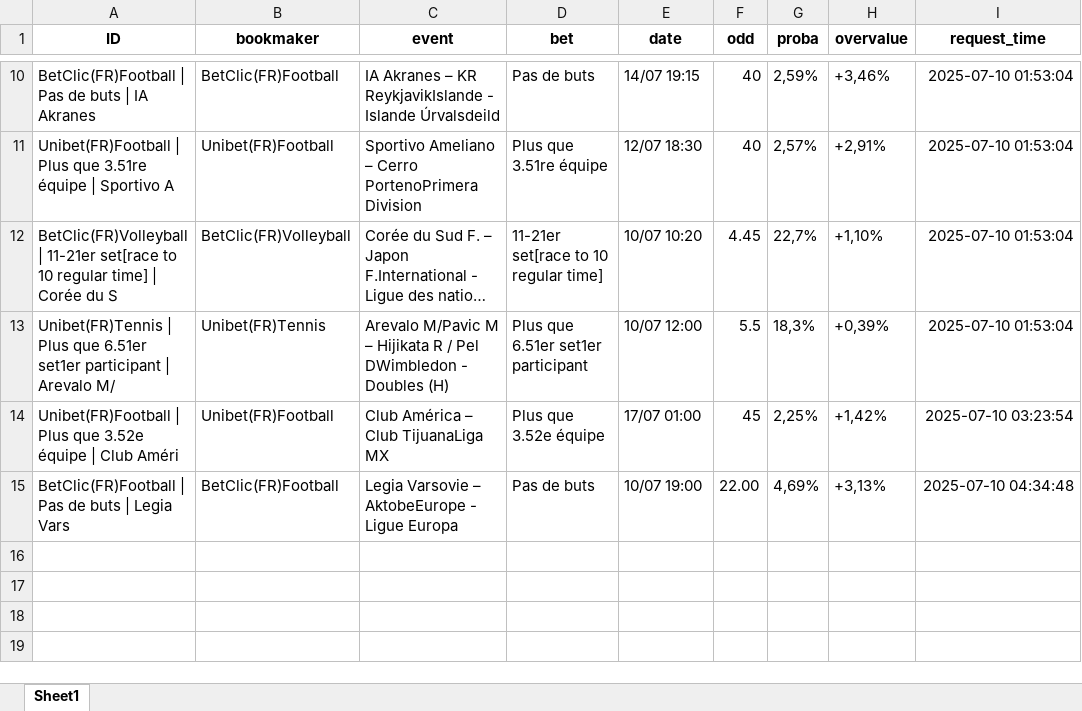
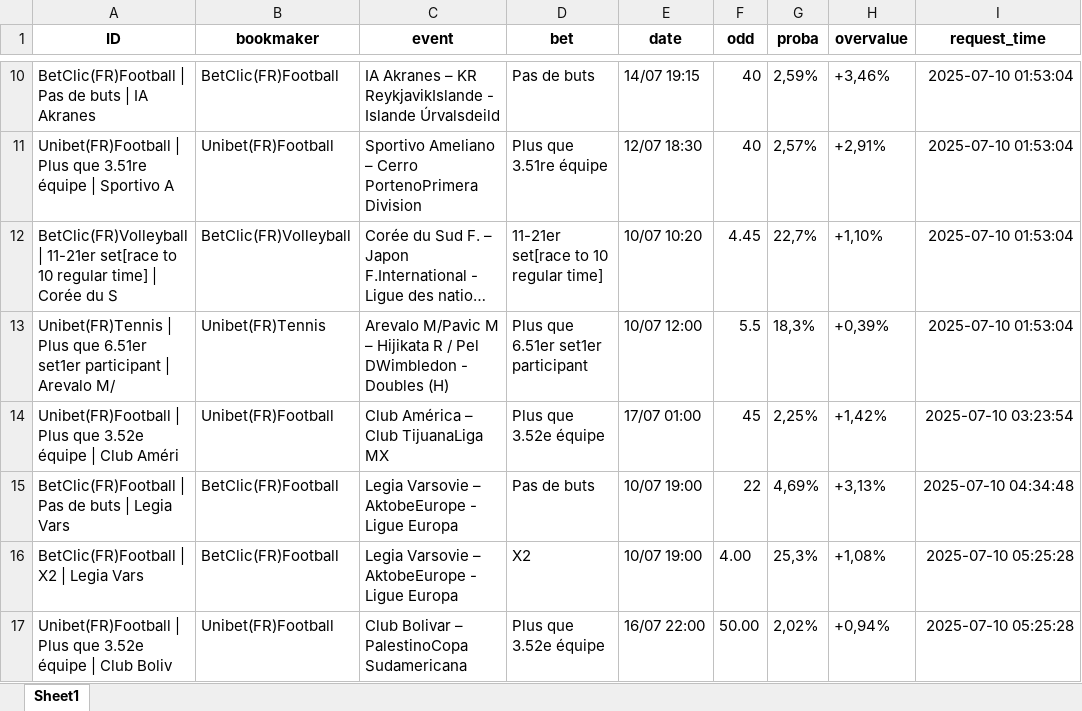
Before and after one commit to mdujardin3007/betting_scrapping, an Excel workbook: data/valuebets_database_2025-07-10.xlsx, sheet Sheet1, drawn as a sheet; only a part is shown, gaps mark what is left out; long unchanged cells end in …; values as stored, in another font and other column widths than the file's, no borders; the diff names each change by its address in the sheet, - before the commit and + after, or states it on an @@ line.

Commit message:
Mise à jour des données valuebets

```diff
--- a/data/valuebets_database_2025-07-10.xlsx (sheet Sheet1)
+++ b/data/valuebets_database_2025-07-10.xlsx (sheet Sheet1)
-F15 (odd): 22.00
+F15 (odd): 22
+row 16: BetClic(FR)Football | X2 | Legia Vars | BetClic(FR)Football | Legia Varsovie – AktobeEurope - Ligue Europa | X2 | 10/07 19:00 | 4.00 | 25,3% | +1,08% | 2025-07-10 05:25:28
+row 17: Unibet(FR)Football | Plus que 3.52e équipe | Club Boliv | Unibet(FR)Football | Club Bolivar – PalestinoCopa Sudamericana | Plus que 3.52e équipe | 16/07 22:00 | 50.00 | 2,02% | +0,94% | 2025-07-10 05:25:28
```
